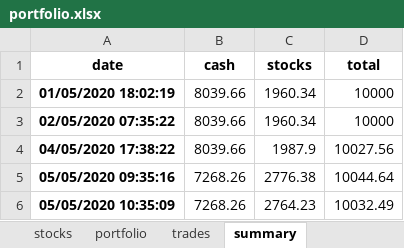
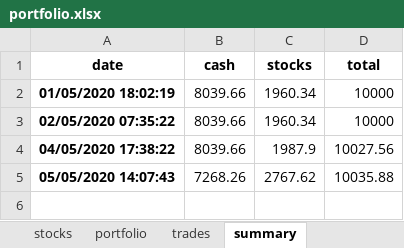
Before and after one commit to Patrickdg/AL-the-Trader, an Excel workbook: portfolio.xlsx, sheet summary, drawn as a sheet; values as stored, in another font and other column widths than the file's, no borders; removed rows and columns are numbered as before the commit, all else as after; the diff names each change by its address in the sheet, - before the commit and + after, or states it on an @@ line.

```diff
--- a/portfolio.xlsx (sheet summary)
+++ b/portfolio.xlsx (sheet summary)
-row 5: 05/05/2020 09:35:16 | 7268.26 | 2776.38 | 10044.64
-row 6: 05/05/2020 10:35:09 | 7268.26 | 2764.23 | 10032.49
+row 5: 05/05/2020 14:07:43 | 7268.26 | 2767.62 | 10035.88
```
Also changed, not shown: sheet watchlist, sheet stocks, sheet portfolio, __testing/portfolio.xlsx, 3 other files.
